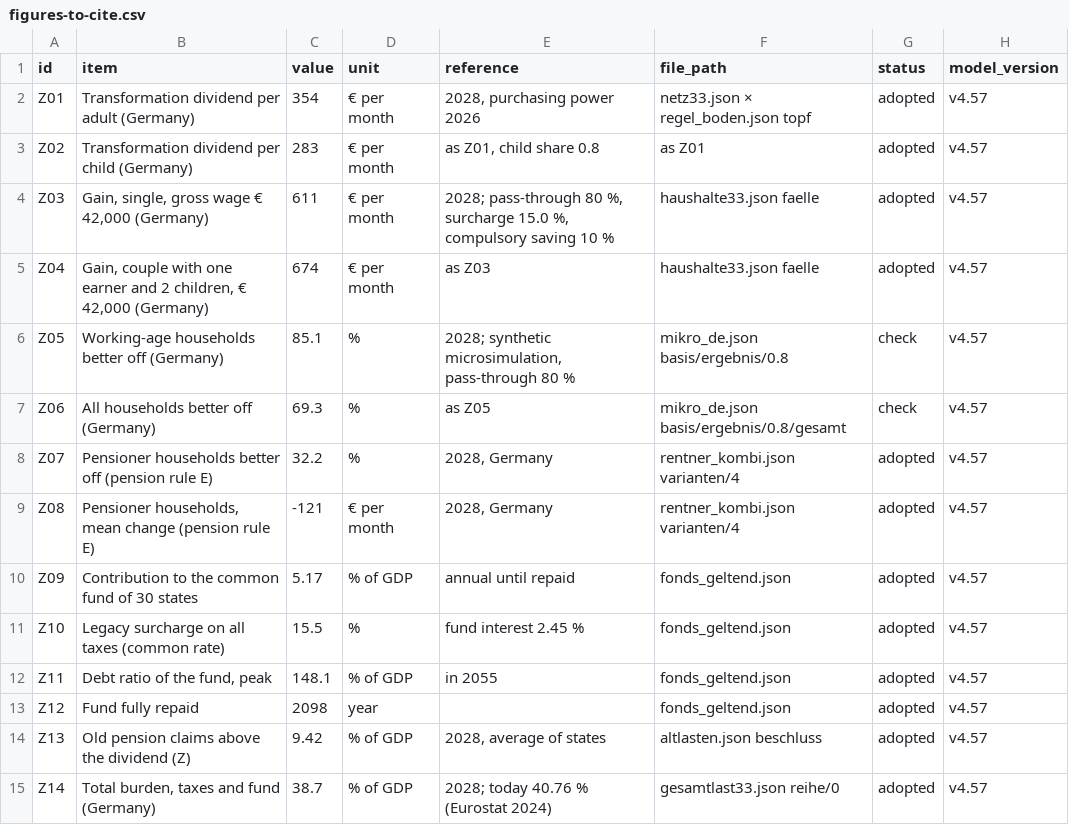
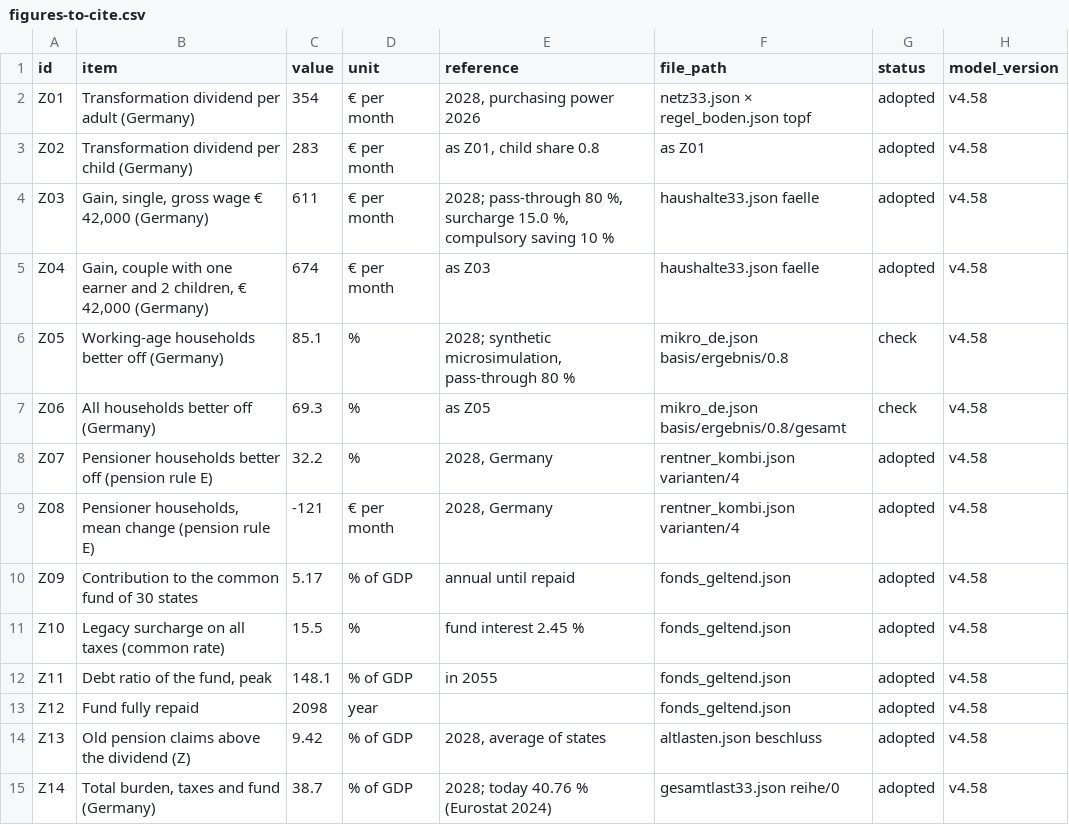
Before and after one commit to archicrowd/goldenes-drittel, a CSV file: data/figures-to-cite.csv, drawn as a sheet; only a part is shown; the diff covers the shown part only.

Commit message:
Research site, model version v4.58: review coverage, sitemap, citation files
Built from the model repository by seite/werkzeuge/forschung_bau.py --pdf.

```diff
--- a/data/figures-to-cite.csv
+++ b/data/figures-to-cite.csv
@@ -1,15 +1,15 @@
 id,item,value,unit,reference,file_path,status,model_version
-Z01,Transformation dividend per adult (Germany),354,€ per month,"2028, purchasing power 2026",netz33.json × regel_boden.json topf,adopted,v4.57
-Z02,Transformation dividend per child (Germany),283,€ per month,"as Z01, child share 0.8",as Z01,adopted,v4.57
-Z03,"Gain, single, gross wage € 42,000 (Germany)",611,€ per month,"2028; pass-through 80 %, surcharge 15.0 %, compulsory saving 10 %",haushalte33.json faelle,adopted,v4.57
-Z04,"Gain, couple with one earner and 2 children, € 42,000 (Germany)",674,€ per month,as Z03,haushalte33.json faelle,adopted,v4.57
-Z05,Working-age households better off (Germany),85.1,%,"2028; synthetic microsimulation, pass-through 80 %",mikro_de.json basis/ergebnis/0.8,check,v4.57
-Z06,All households better off (Germany),69.3,%,as Z05,mikro_de.json basis/ergebnis/0.8/gesamt,check,v4.57
-Z07,Pensioner households better off (pension rule E),32.2,%,"2028, Germany",rentner_kombi.json varianten/4,adopted,v4.57
-Z08,"Pensioner households, mean change (pension rule E)",-121,€ per month,"2028, Germany",rentner_kombi.json varianten/4,adopted,v4.57
-Z09,Contribution to the common fund of 30 states,5.17,% of GDP,annual until repaid,fonds_geltend.json,adopted,v4.57
-Z10,Legacy surcharge on all taxes (common rate),15.5,%,fund interest 2.45 %,fonds_geltend.json,adopted,v4.57
-Z11,"Debt ratio of the fund, peak",148.1,% of GDP,in 2055,fonds_geltend.json,adopted,v4.57
-Z12,Fund fully repaid,2098,year,,fonds_geltend.json,adopted,v4.57
-Z13,Old pension claims above the dividend (Z),9.42,% of GDP,"2028, average of states",altlasten.json beschluss,adopted,v4.57
-Z14,"Total burden, taxes and fund (Germany)",38.7,% of GDP,2028; today 40.76 % (Eurostat 2024),gesamtlast33.json reihe/0,adopted,v4.57
+Z01,Transformation dividend per adult (Germany),354,€ per month,"2028, purchasing power 2026",netz33.json × regel_boden.json topf,adopted,v4.58
+Z02,Transformation dividend per child (Germany),283,€ per month,"as Z01, child share 0.8",as Z01,adopted,v4.58
+Z03,"Gain, single, gross wage € 42,000 (Germany)",611,€ per month,"2028; pass-through 80 %, surcharge 15.0 %, compulsory saving 10 %",haushalte33.json faelle,adopted,v4.58
+Z04,"Gain, couple with one earner and 2 children, € 42,000 (Germany)",674,€ per month,as Z03,haushalte33.json faelle,adopted,v4.58
+Z05,Working-age households better off (Germany),85.1,%,"2028; synthetic microsimulation, pass-through 80 %",mikro_de.json basis/ergebnis/0.8,check,v4.58
+Z06,All households better off (Germany),69.3,%,as Z05,mikro_de.json basis/ergebnis/0.8/gesamt,check,v4.58
+Z07,Pensioner households better off (pension rule E),32.2,%,"2028, Germany",rentner_kombi.json varianten/4,adopted,v4.58
+Z08,"Pensioner households, mean change (pension rule E)",-121,€ per month,"2028, Germany",rentner_kombi.json varianten/4,adopted,v4.58
+Z09,Contribution to the common fund of 30 states,5.17,% of GDP,annual until repaid,fonds_geltend.json,adopted,v4.58
+Z10,Legacy surcharge on all taxes (common rate),15.5,%,fund interest 2.45 %,fonds_geltend.json,adopted,v4.58
+Z11,"Debt ratio of the fund, peak",148.1,% of GDP,in 2055,fonds_geltend.json,adopted,v4.58
+Z12,Fund fully repaid,2098,year,,fonds_geltend.json,adopted,v4.58
+Z13,Old pension claims above the dividend (Z),9.42,% of GDP,"2028, average of states",altlasten.json beschluss,adopted,v4.58
+Z14,"Total burden, taxes and fund (Germany)",38.7,% of GDP,2028; today 40.76 % (Eurostat 2024),gesamtlast33.json reihe/0,adopted,v4.58
```
Also changed, not shown: 20 edited cells elsewhere in this file, data/zahlen-zum-zitieren.csv, 34 other files.
